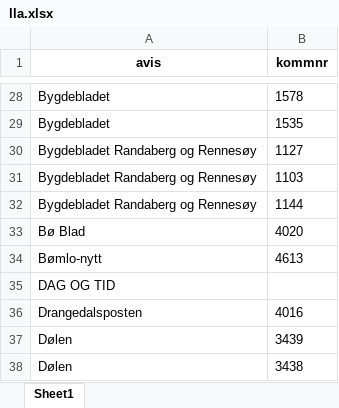
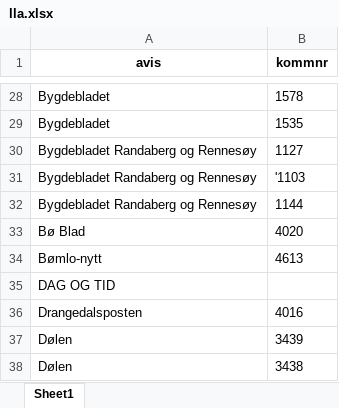
Before and after one commit to Samarbeidsdesken/p02-ukraina, an Excel workbook: data/lla.xlsx, sheet Sheet1, drawn as a sheet; only a part is shown, gaps mark what is left out; values as stored, in another font and other column widths than the file's, no borders; the diff names each change by its address in the sheet, - before the commit and + after, or states it on an @@ line.

```diff
--- a/data/lla.xlsx (sheet Sheet1)
+++ b/data/lla.xlsx (sheet Sheet1)
-B31 (kommnr): 1103
+B31 (kommnr): '1103
```
Also changed, not shown: data/app_flyktninger.xlsx, data/app_flyktninger_oppsummert.xlsx, 7 other files.
